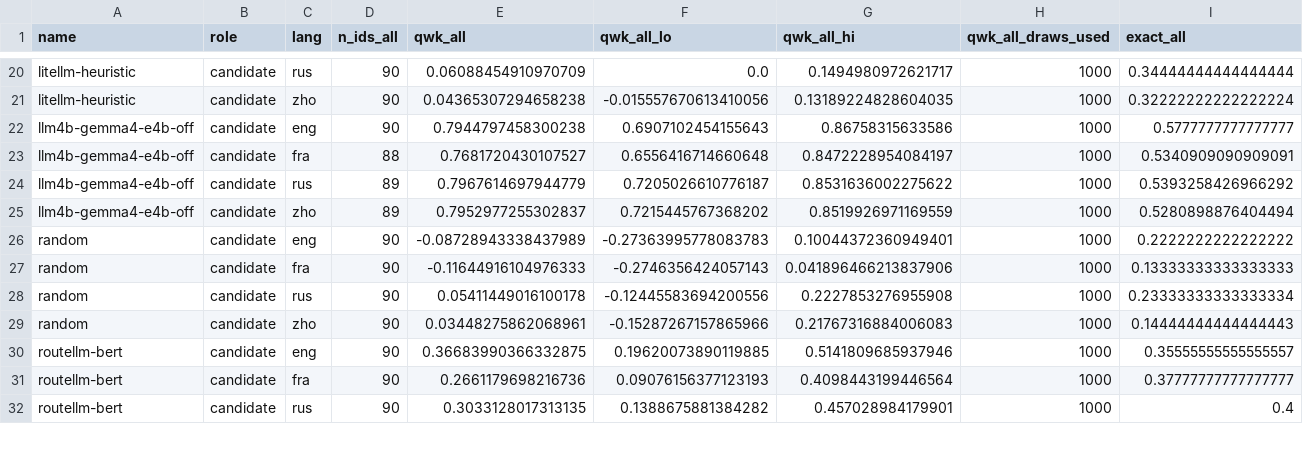
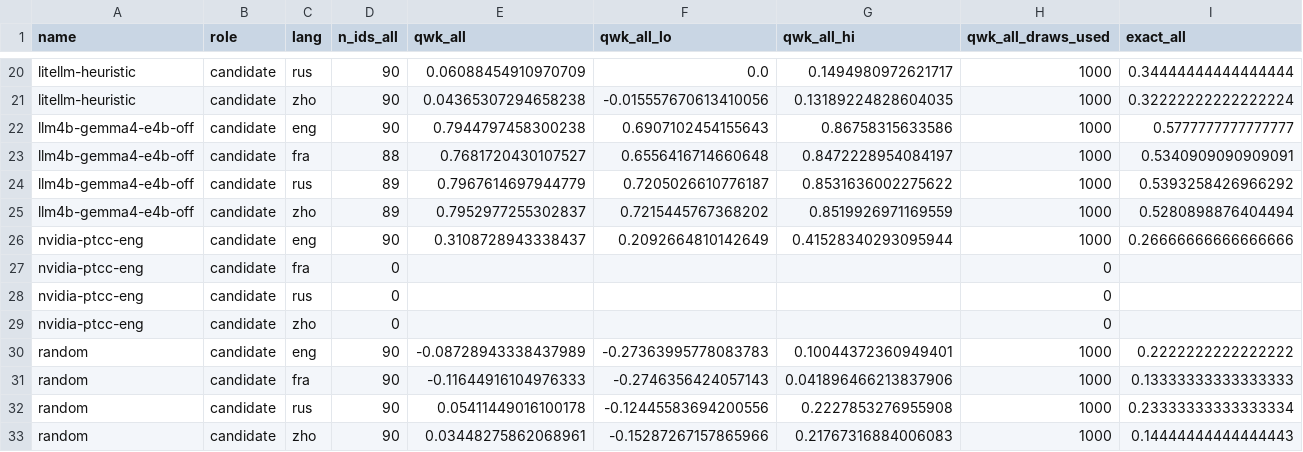
Before and after one commit to scombat/s1d1-bench, a CSV file: report/base-v1/tables/by_language.csv, drawn as a sheet; only a part is shown, gaps mark what is left out; the shorter side is filled out with more unchanged rows; rows hold the shown columns only; the diff names each change by its address in the sheet, - before the commit and + after, or states it on an @@ line.

```diff
--- a/report/base-v1/tables/by_language.csv
+++ b/report/base-v1/tables/by_language.csv
+row 26: nvidia-ptcc-eng | candidate | eng | 90 | 0.3108728943338437 | 0.2092664810142649 | 0.41528340293095944 | 1000 | 0.26666666666666666
+row 27: nvidia-ptcc-eng | candidate | fra | 0 |  |  |  | 0
+row 28: nvidia-ptcc-eng | candidate | rus | 0 |  |  |  | 0
+row 29: nvidia-ptcc-eng | candidate | zho | 0 |  |  |  | 0
```
Also changed, not shown: report/base-v1/figures/qwk-by-language.csv, report/base-v1/tables/by_source.csv, 42 other files.
